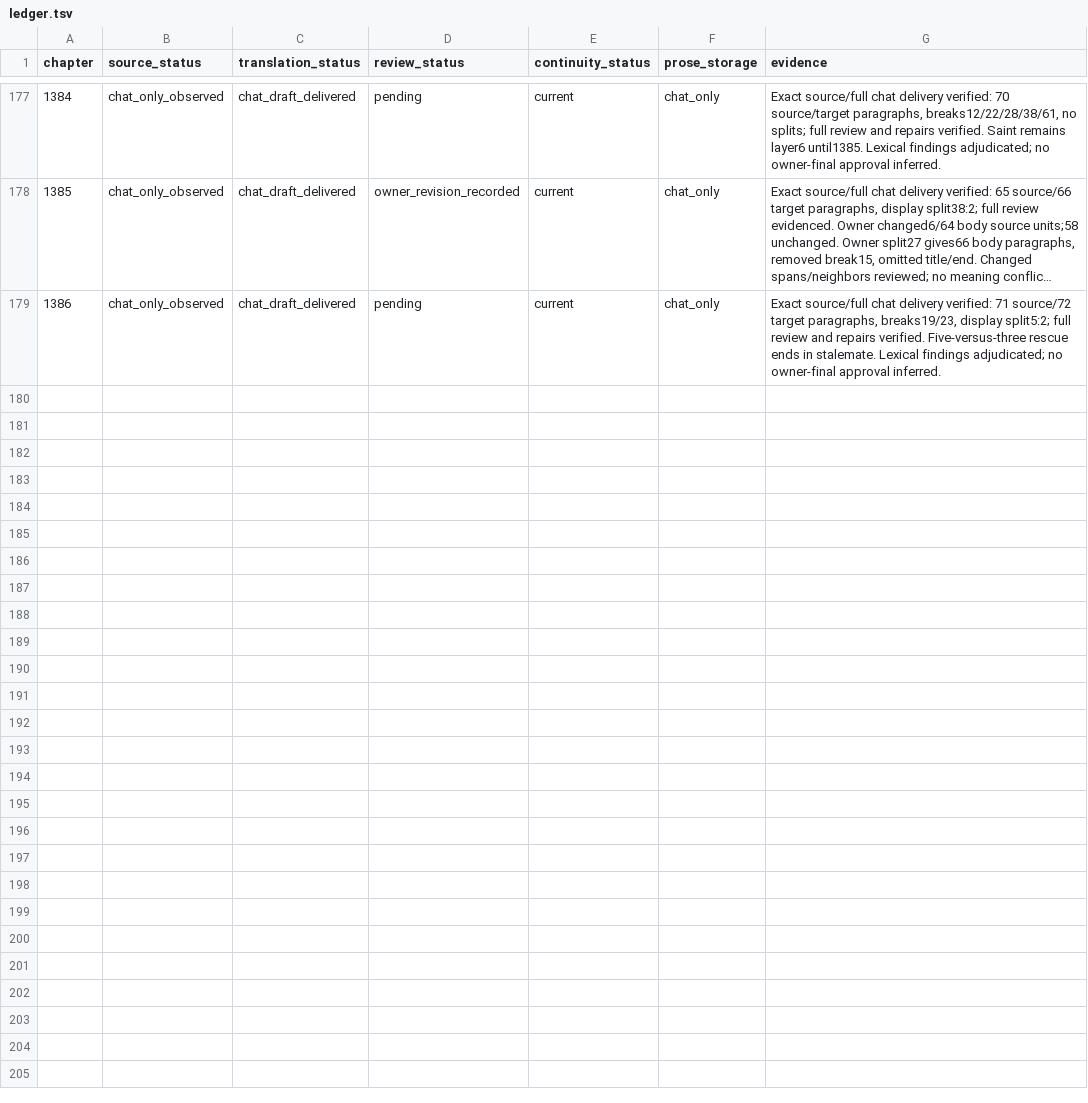
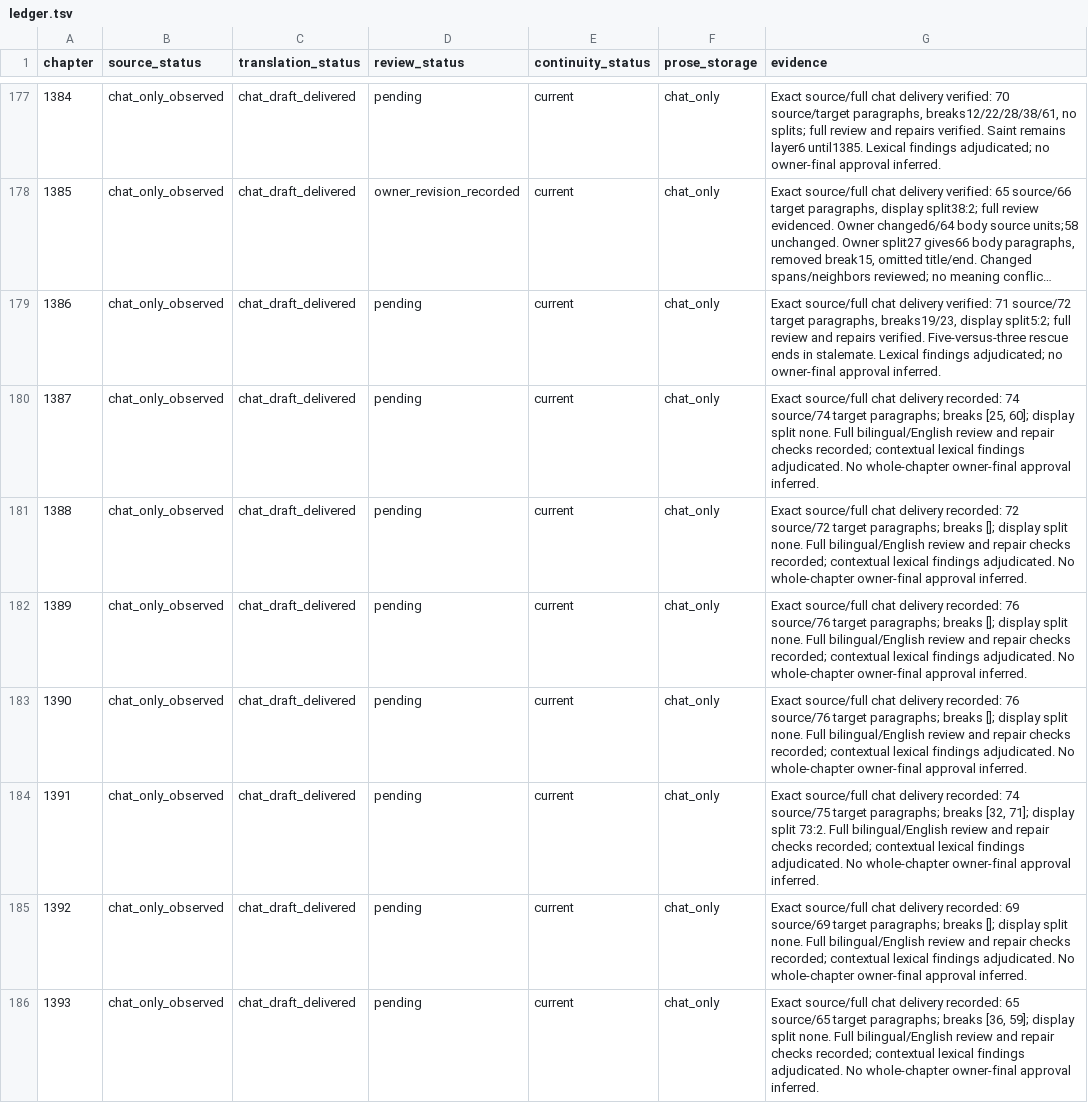
Before and after one commit to RoyUnconquerable/Translation, a TSV file: chatgpt/chapters/ledger.tsv, drawn as a sheet; only a part is shown, gaps mark what is left out; long unchanged cells end in …; the diff covers the shown part only.

Commit message:
Sync approved terminology and continuity through Chapter 1399
Persist Ancient Past terms, scoped owner corrections, and the Chapter 1400 continuation state. Consolidate earlier continuity without losing history, and record the seven updated source references.

```diff
--- a/chatgpt/chapters/ledger.tsv
+++ b/chatgpt/chapters/ledger.tsv
@@ -179 +179,8 @@ chapter	source_status	translation_status	review_status	continuity_status	prose_s
 1386	chat_only_observed	chat_draft_delivered	pending	current	chat_only	Exact source/full chat delivery verified: 71 source/72 target paragraphs, breaks19/23, display split5:2; full review and repairs verified. Five-versus-three rescue ends in stalemate. Lexical findings adjudicated; no owner-final approval inferred.
+1387	chat_only_observed	chat_draft_delivered	pending	current	chat_only	Exact source/full chat delivery recorded: 74 source/74 target paragraphs; breaks [25, 60]; display split none. Full bilingual/English review and repair checks recorded; contextual lexical findings adjudicated. No whole-chapter owner-final approval inferred.
+1388	chat_only_observed	chat_draft_delivered	pending	current	chat_only	Exact source/full chat delivery recorded: 72 source/72 target paragraphs; breaks []; display split none. Full bilingual/English review and repair checks recorded; contextual lexical findings adjudicated. No whole-chapter owner-final approval inferred.
+1389	chat_only_observed	chat_draft_delivered	pending	current	chat_only	Exact source/full chat delivery recorded: 76 source/76 target paragraphs; breaks []; display split none. Full bilingual/English review and repair checks recorded; contextual lexical findings adjudicated. No whole-chapter owner-final approval inferred.
+1390	chat_only_observed	chat_draft_delivered	pending	current	chat_only	Exact source/full chat delivery recorded: 76 source/76 target paragraphs; breaks []; display split none. Full bilingual/English review and repair checks recorded; contextual lexical findings adjudicated. No whole-chapter owner-final approval inferred.
+1391	chat_only_observed	chat_draft_delivered	pending	current	chat_only	Exact source/full chat delivery recorded: 74 source/75 target paragraphs; breaks [32, 71]; display split 73:2. Full bilingual/English review and repair checks recorded; contextual lexical findings adjudicated. No whole-chapter owner-final approval inferred.
+1392	chat_only_observed	chat_draft_delivered	pending	current	chat_only	Exact source/full chat delivery recorded: 69 source/69 target paragraphs; breaks []; display split none. Full bilingual/English review and repair checks recorded; contextual lexical findings adjudicated. No whole-chapter owner-final approval inferred.
+1393	chat_only_observed	chat_draft_delivered	pending	current	chat_only	Exact source/full chat delivery recorded: 65 source/65 target paragraphs; breaks [36, 59]; display split none. Full bilingual/English review and repair checks recorded; contextual lexical findings adjudicated. No whole-chapter owner-final approval inferred.
```
Also changed, not shown: 6 added rows elsewhere in this file, chatgpt/glossary/entities.tsv, chatgpt/glossary/phrase-memory.tsv, 10 other files.
